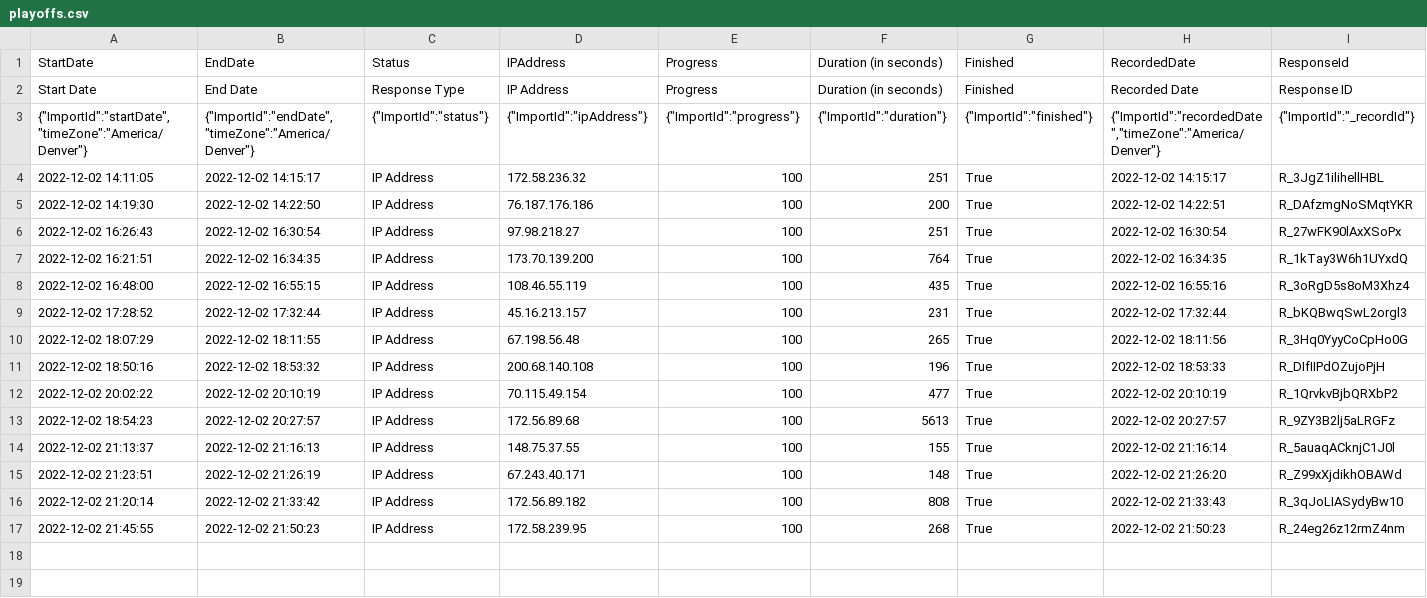
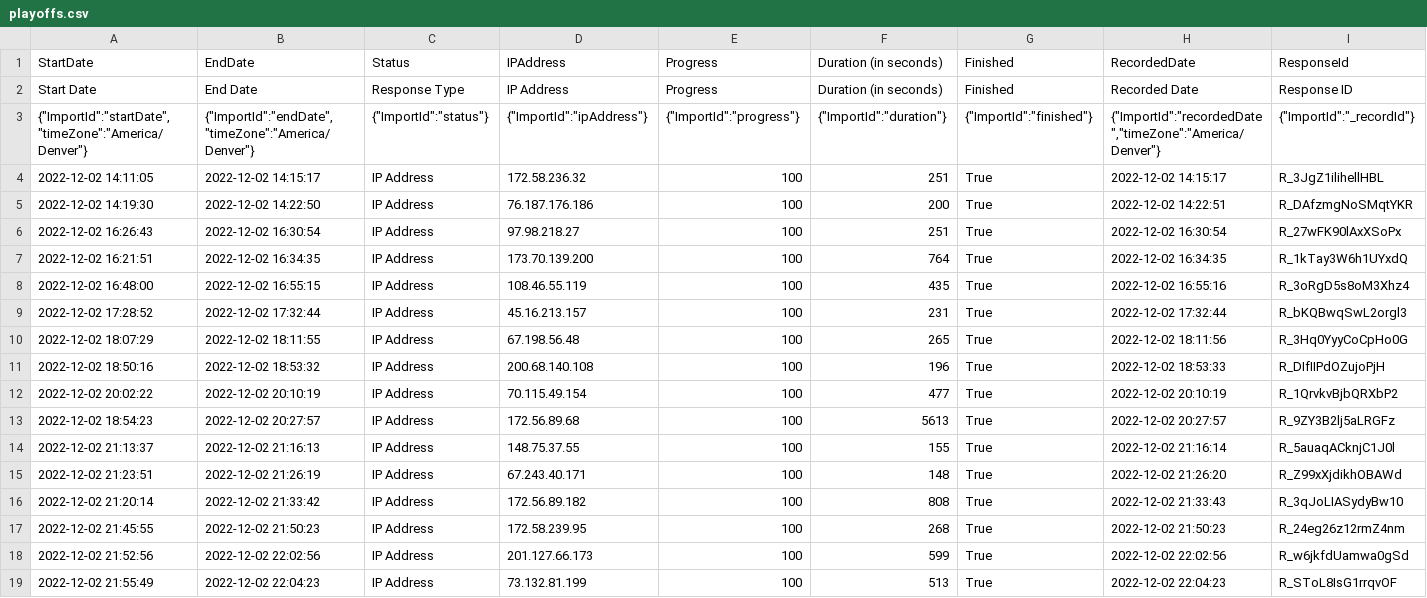
Before and after one commit to AlonsoSalcido/Qatar, a CSV file: playoffs.csv, drawn as a sheet; only a part is shown; rows hold the shown columns only; the diff names each change by its address in the sheet, - before the commit and + after, or states it on an @@ line.

Commit message:
Update playoffs.csv

```diff
--- a/playoffs.csv
+++ b/playoffs.csv
+row 18: 2022-12-02 21:52:56 | 2022-12-02 22:02:56 | IP Address | 201.127.66.173 | 100 | 599 | True | 2022-12-02 22:02:56 | R_w6jkfdUamwa0gSd
+row 19: 2022-12-02 21:55:49 | 2022-12-02 22:04:23 | IP Address | 73.132.81.199 | 100 | 513 | True | 2022-12-02 22:04:23 | R_SToL8IsG1rrqvOF
```
